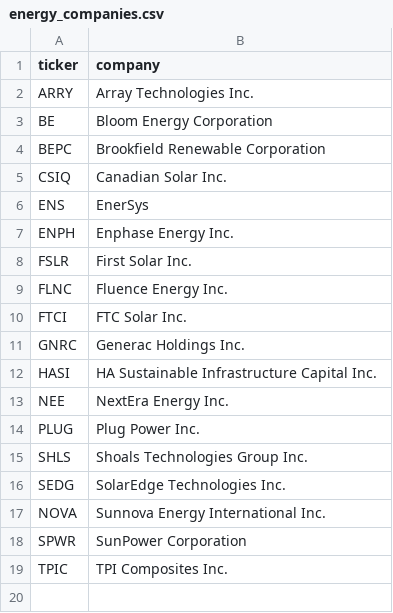
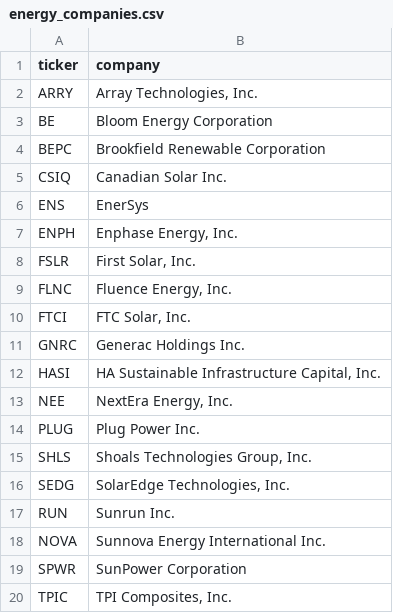
Before and after one commit to rachitgsrivastava/Lead_Automation, a CSV file: data/energy_companies.csv, drawn as a sheet.

```diff
--- a/data/energy_companies.csv
+++ b/data/energy_companies.csv
@@ -1,3 +1,3 @@
 ticker,company
-ARRY,Array Technologies Inc.
+ARRY,"Array Technologies, Inc."
 BE,Bloom Energy Corporation
@@ -6,14 +6,15 @@ CSIQ,Canadian Solar Inc.
 ENS,EnerSys
-ENPH,Enphase Energy Inc.
-FSLR,First Solar Inc.
-FLNC,Fluence Energy Inc.
-FTCI,FTC Solar Inc.
+ENPH,"Enphase Energy, Inc."
+FSLR,"First Solar, Inc."
+FLNC,"Fluence Energy, Inc."
+FTCI,"FTC Solar, Inc."
 GNRC,Generac Holdings Inc.
-HASI,HA Sustainable Infrastructure Capital Inc.
-NEE,NextEra Energy Inc.
+HASI,"HA Sustainable Infrastructure Capital, Inc."
+NEE,"NextEra Energy, Inc."
 PLUG,Plug Power Inc.
-SHLS,Shoals Technologies Group Inc.
-SEDG,SolarEdge Technologies Inc.
+SHLS,"Shoals Technologies Group, Inc."
+SEDG,"SolarEdge Technologies, Inc."
+RUN,"Sunrun Inc."
 NOVA,Sunnova Energy International Inc.
 SPWR,SunPower Corporation
-TPIC,TPI Composites Inc.
+TPIC,"TPI Composites, Inc."
```
